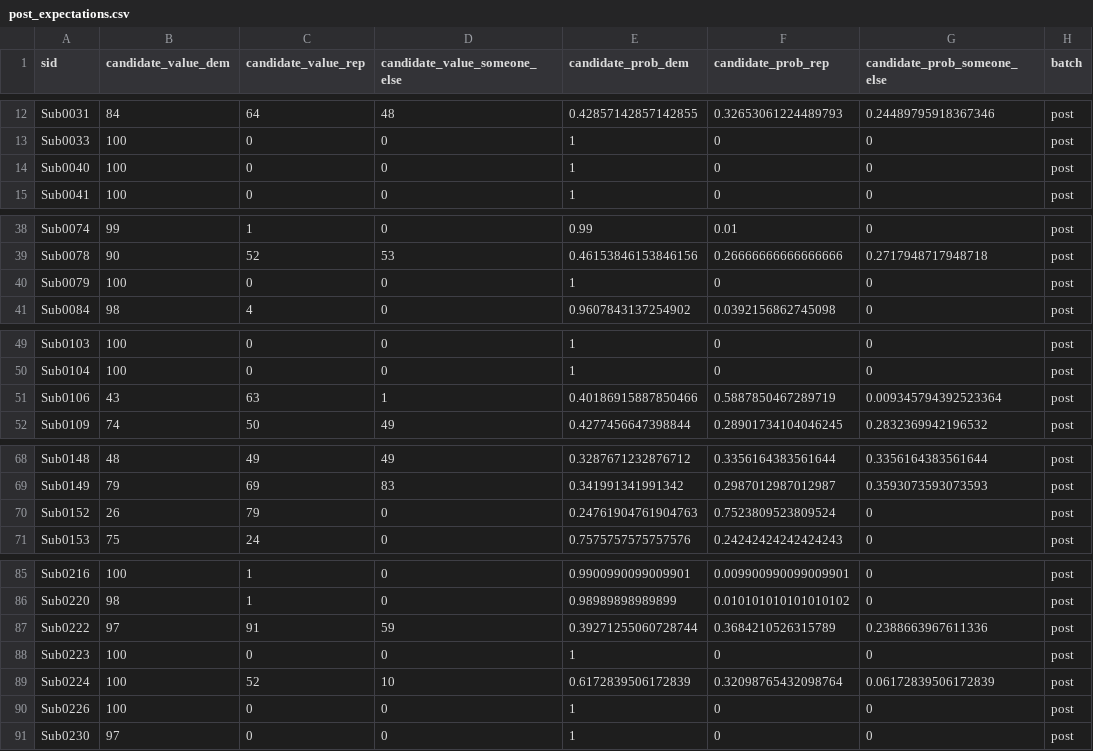
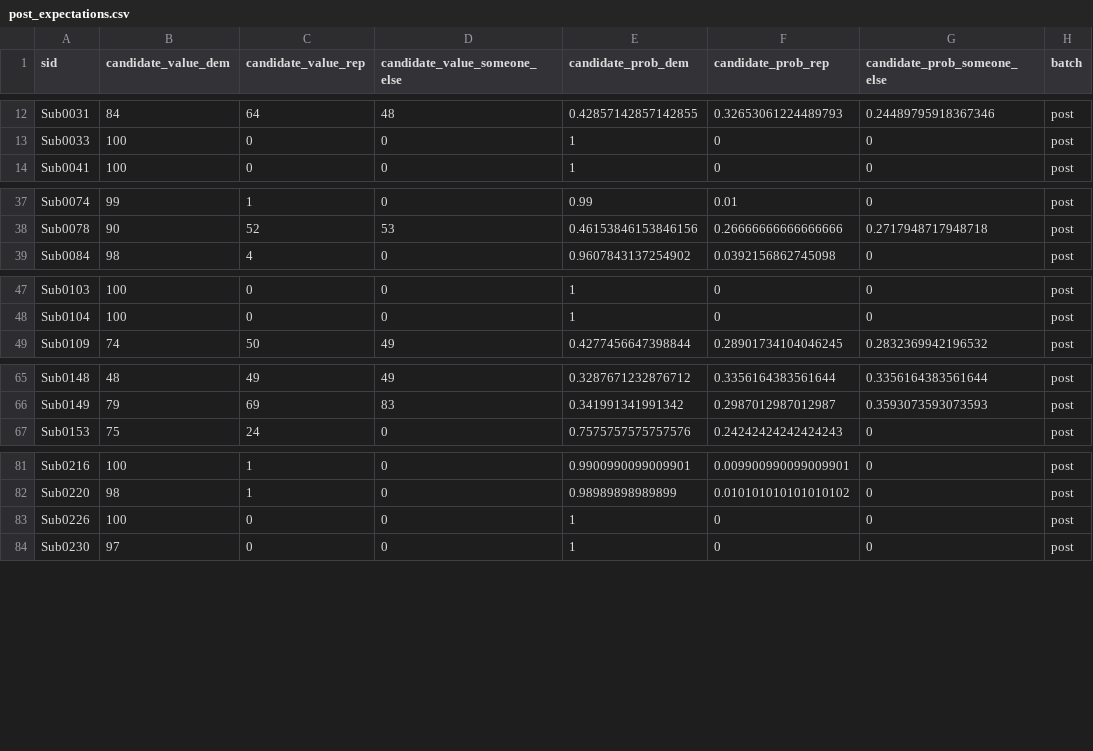
Before and after one commit to vboyce/paper-b-election-followups, a CSV file: 2020/processed/post_expectations.csv, drawn as a sheet; only a part is shown, gaps mark what is left out; the diff covers the shown part only.

```diff
--- a/2020/processed/post_expectations.csv
+++ b/2020/processed/post_expectations.csv
@@ -13,3 +13,2 @@ Sub0031,84,64,48,0.42857142857142855,0.32653061224489793,0.24489795918367346,pos
 Sub0033,100,0,0,1,0,0,post
-Sub0040,100,0,0,1,0,0,post
 Sub0041,100,0,0,1,0,0,post
@@ -39,3 +38,2 @@ Sub0074,99,1,0,0.99,0.01,0,post
 Sub0078,90,52,53,0.46153846153846156,0.26666666666666666,0.2717948717948718,post
-Sub0079,100,0,0,1,0,0,post
 Sub0084,98,4,0,0.9607843137254902,0.0392156862745098,0,post
@@ -50,3 +48,2 @@ Sub0103,100,0,0,1,0,0,post
 Sub0104,100,0,0,1,0,0,post
-Sub0106,43,63,1,0.40186915887850466,0.5887850467289719,0.009345794392523364,post
 Sub0109,74,50,49,0.4277456647398844,0.28901734104046245,0.2832369942196532,post
@@ -69,3 +66,2 @@ Sub0148,48,49,49,0.3287671232876712,0.3356164383561644,0.3356164383561644,post
 Sub0149,79,69,83,0.341991341991342,0.2987012987012987,0.3593073593073593,post
-Sub0152,26,79,0,0.24761904761904763,0.7523809523809524,0,post
 Sub0153,75,24,0,0.7575757575757576,0.24242424242424243,0,post
@@ -86,5 +82,2 @@ Sub0216,100,1,0,0.9900990099009901,0.009900990099009901,0,post
 Sub0220,98,1,0,0.98989898989899,0.010101010101010102,0,post
-Sub0222,97,91,59,0.39271255060728744,0.3684210526315789,0.2388663967611336,post
-Sub0223,100,0,0,1,0,0,post
-Sub0224,100,52,10,0.6172839506172839,0.32098765432098764,0.06172839506172839,post
 Sub0226,100,0,0,1,0,0,post
```
Also changed, not shown: 13 removed rows elsewhere in this file, 2020/processed/post_cloze.csv, 2020/processed/post_recall.csv, 8 other files.
